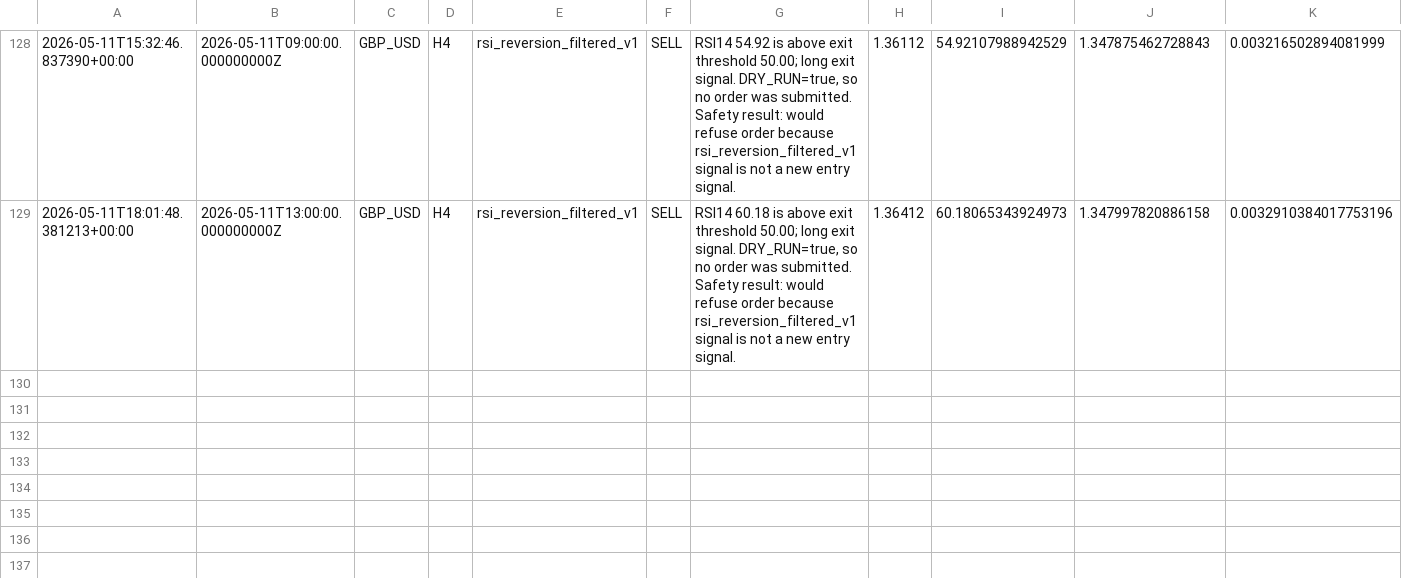
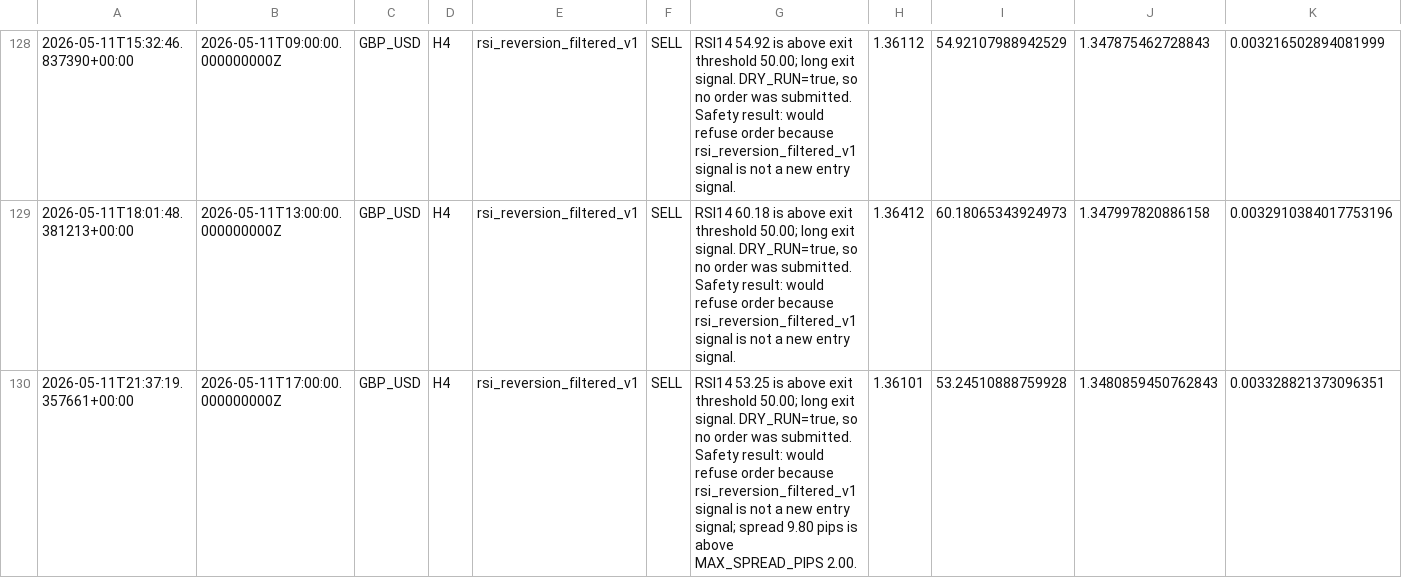
Before and after one commit to NaoWasTaken/trading-bot-research, a CSV file: storage/forward_test_log.csv, drawn as a sheet; only a part is shown, gaps mark what is left out; rows hold the shown columns only; the diff names each change by its address in the sheet, - before the commit and + after, or states it on an @@ line.

```diff
--- a/storage/forward_test_log.csv
+++ b/storage/forward_test_log.csv
+row 130: 2026-05-11T21:37:19.357661+00:00 | 2026-05-11T17:00:00.000000000Z | GBP_USD | H4 | rsi_reversion_filtered_v1 | SELL | RSI14 53.25 is above exit threshold 50.00; long exit signal. DRY_RUN=true, so no order was submitted. Safety result: would refuse order because rsi_reversion_filtered_v1 signal is not a new entry signal; spread 9.80 pips is above MAX_SPREAD_PIPS 2.00. | 1.36101 | 53.24510888759928 | 1.3480859450762843 | 0.003328821373096351
```
